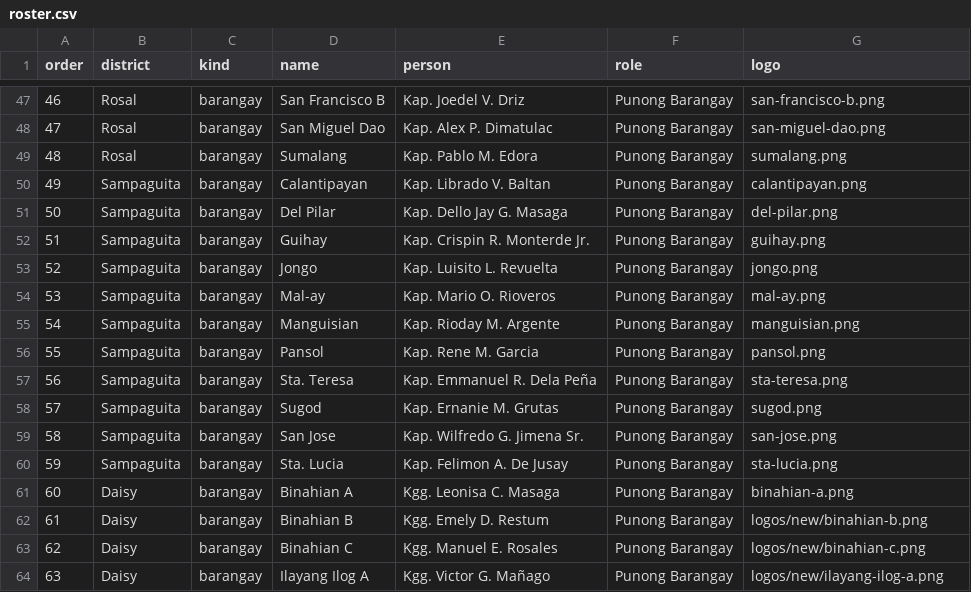
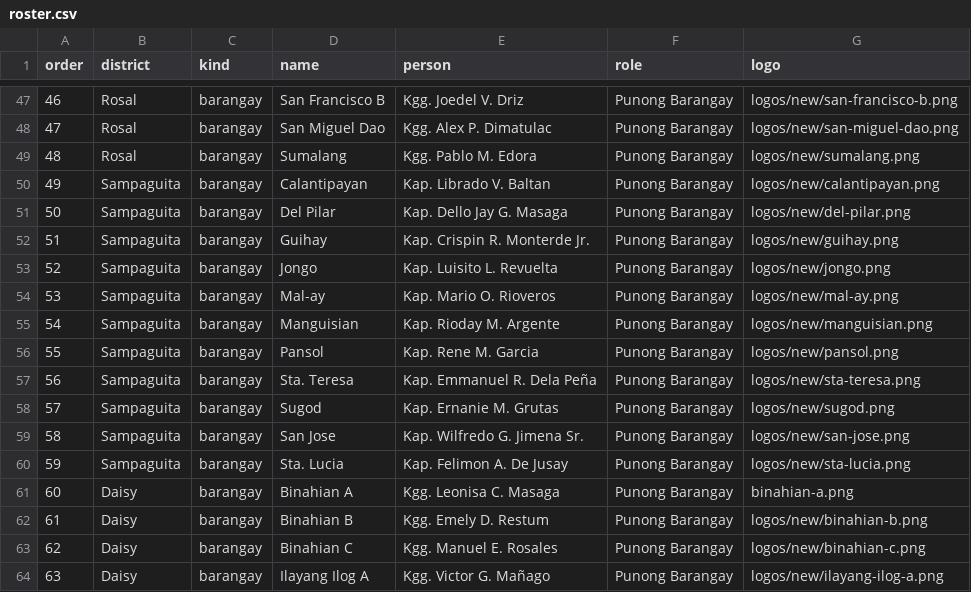
Before and after one commit to StanleyPangaruy/lopez-district-assembly, a CSV file: roster.csv, drawn as a sheet; only a part is shown, gaps mark what is left out; the diff covers the shown part only.

```diff
--- a/roster.csv
+++ b/roster.csv
@@ -47,15 +47,15 @@
-46,Rosal,barangay,San Francisco B,Kap. Joedel V. Driz,Punong Barangay,san-francisco-b.png
-47,Rosal,barangay,San Miguel Dao,Kap. Alex P. Dimatulac,Punong Barangay,san-miguel-dao.png
-48,Rosal,barangay,Sumalang,Kap. Pablo M. Edora,Punong Barangay,sumalang.png
-49,Sampaguita,barangay,Calantipayan,Kap. Librado V. Baltan,Punong Barangay,calantipayan.png
-50,Sampaguita,barangay,Del Pilar,Kap. Dello Jay G. Masaga,Punong Barangay,del-pilar.png
-51,Sampaguita,barangay,Guihay,Kap. Crispin R. Monterde Jr.,Punong Barangay,guihay.png
-52,Sampaguita,barangay,Jongo,Kap. Luisito L. Revuelta,Punong Barangay,jongo.png
-53,Sampaguita,barangay,Mal-ay,Kap. Mario O. Rioveros,Punong Barangay,mal-ay.png
-54,Sampaguita,barangay,Manguisian,Kap. Rioday M. Argente,Punong Barangay,manguisian.png
-55,Sampaguita,barangay,Pansol,Kap. Rene M. Garcia,Punong Barangay,pansol.png
-56,Sampaguita,barangay,Sta. Teresa,Kap. Emmanuel R. Dela Peña,Punong Barangay,sta-teresa.png
-57,Sampaguita,barangay,Sugod,Kap. Ernanie M. Grutas,Punong Barangay,sugod.png
-58,Sampaguita,barangay,San Jose,Kap. Wilfredo G. Jimena Sr.,Punong Barangay,san-jose.png
-59,Sampaguita,barangay,Sta. Lucia,Kap. Felimon A. De Jusay,Punong Barangay,sta-lucia.png
+46,Rosal,barangay,San Francisco B,Kgg. Joedel V. Driz,Punong Barangay,logos/new/san-francisco-b.png
+47,Rosal,barangay,San Miguel Dao,Kgg. Alex P. Dimatulac,Punong Barangay,logos/new/san-miguel-dao.png
+48,Rosal,barangay,Sumalang,Kgg. Pablo M. Edora,Punong Barangay,logos/new/sumalang.png
+49,Sampaguita,barangay,Calantipayan,Kap. Librado V. Baltan,Punong Barangay,logos/new/calantipayan.png
+50,Sampaguita,barangay,Del Pilar,Kap. Dello Jay G. Masaga,Punong Barangay,logos/new/del-pilar.png
+51,Sampaguita,barangay,Guihay,Kap. Crispin R. Monterde Jr.,Punong Barangay,logos/new/guihay.png
+52,Sampaguita,barangay,Jongo,Kap. Luisito L. Revuelta,Punong Barangay,logos/new/jongo.png
+53,Sampaguita,barangay,Mal-ay,Kap. Mario O. Rioveros,Punong Barangay,logos/new/mal-ay.png
+54,Sampaguita,barangay,Manguisian,Kap. Rioday M. Argente,Punong Barangay,logos/new/manguisian.png
+55,Sampaguita,barangay,Pansol,Kap. Rene M. Garcia,Punong Barangay,logos/new/pansol.png
+56,Sampaguita,barangay,Sta. Teresa,Kap. Emmanuel R. Dela Peña,Punong Barangay,logos/new/sta-teresa.png
+57,Sampaguita,barangay,Sugod,Kap. Ernanie M. Grutas,Punong Barangay,logos/new/sugod.png
+58,Sampaguita,barangay,San Jose,Kap. Wilfredo G. Jimena Sr.,Punong Barangay,logos/new/san-jose.png
+59,Sampaguita,barangay,Sta. Lucia,Kap. Felimon A. De Jusay,Punong Barangay,logos/new/sta-lucia.png
 60,Daisy,barangay,Binahian A,Kgg. Leonisa C. Masaga,Punong Barangay,binahian-a.png
```
Also changed, not shown: 61 edited cells elsewhere in this file, 49 other files.
